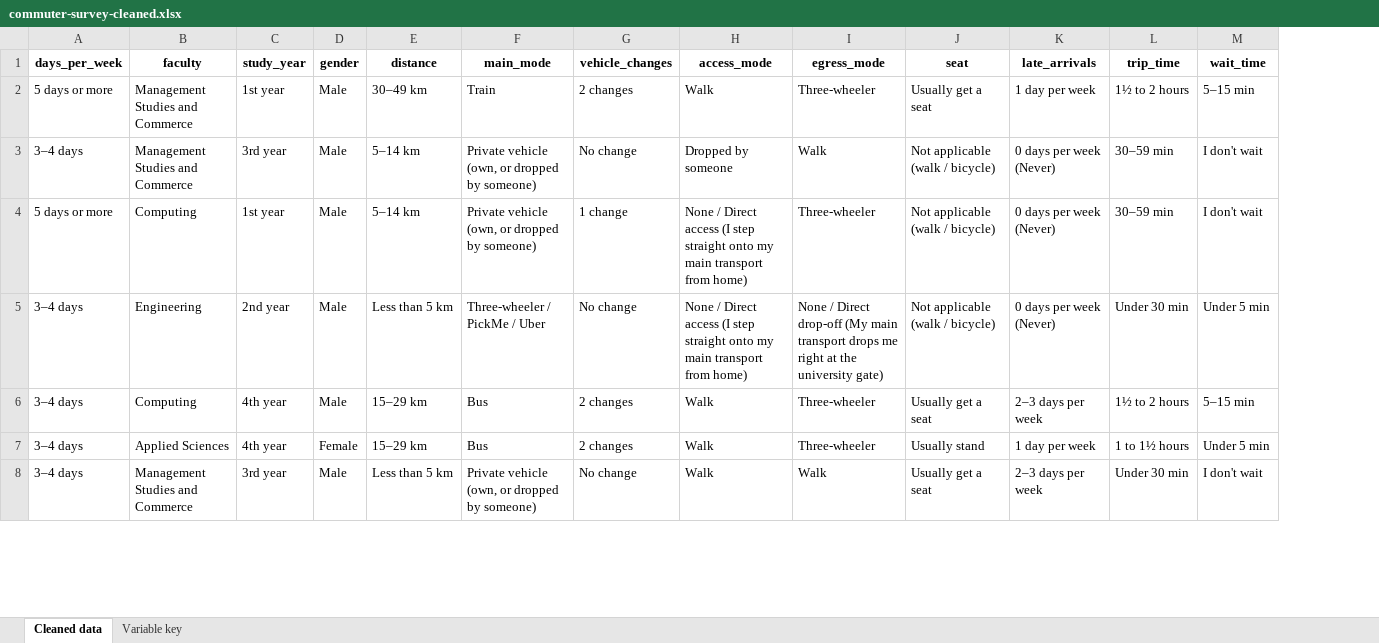
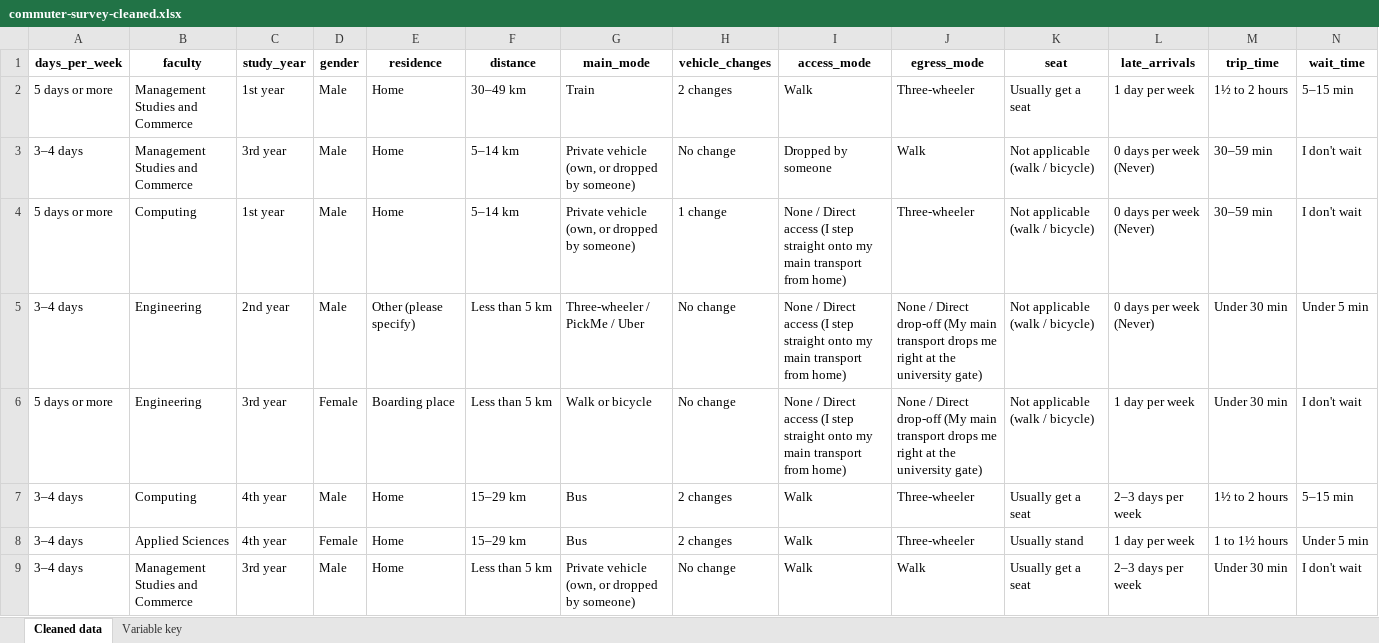
Before and after one commit to itschamuSL/STA330-Group07-CommuterStress, an Excel workbook: data/clean/commuter-survey-cleaned.xlsx, sheet Cleaned data, drawn as a sheet; only a part is shown; values as stored, in another font and other column widths than the file's, no borders; addresses are those after the commit; rows hold the shown columns only; the diff covers the shown part only; the diff names each change by its address in the sheet, - before the commit and + after, or states it on an @@ line.

Commit message:
data cleaning updated

```diff
--- a/data/clean/commuter-survey-cleaned.xlsx (sheet Cleaned data)
+++ b/data/clean/commuter-survey-cleaned.xlsx (sheet Cleaned data)
+column E (residence), rows 2-5: Home | Home | Home | Other (please specify); rows 7-9: all Home
+row 6: 5 days or more | Engineering | 3rd year | Female | Boarding place | Less than 5 km | Walk or bicycle | No change | None / Direct access (I step straight onto my main transport from home) | None / Direct drop-off (My main transport drops me right at the university gate) | Not applicable (walk / bicycle) | 1 day per week | Under 30 min | I don't wait
```
Also changed, not shown: 27 added rows elsewhere in this sheet, sheet Variable key, 2 other files.
